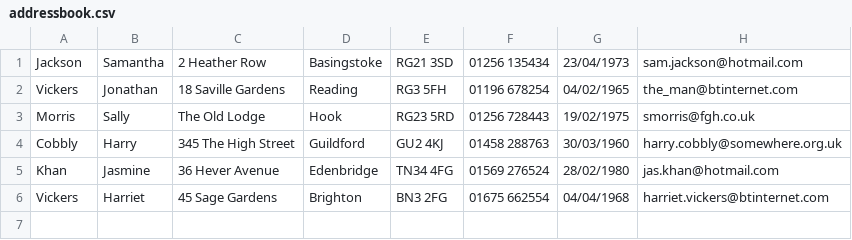
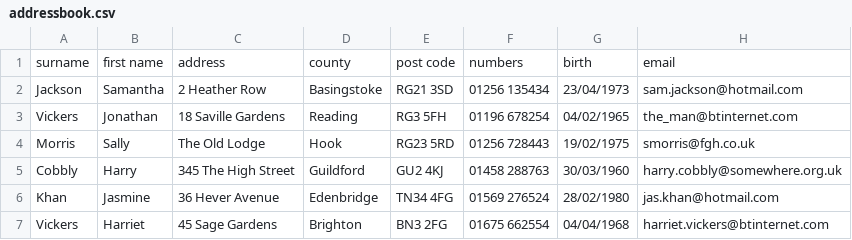
Before and after one commit to ams-bjones/controlled_assessment-1, a CSV file: addressbook.csv, drawn as a sheet; the diff names each change by its address in the sheet, - before the commit and + after, or states it on an @@ line.

Commit message:
ALL MY TASKS ARE DONE
ALL MY TASKS ARE DONE

```diff
--- a/addressbook.csv
+++ b/addressbook.csv
+row 1: surname | first name | address | county | post code | numbers | birth | email
```
